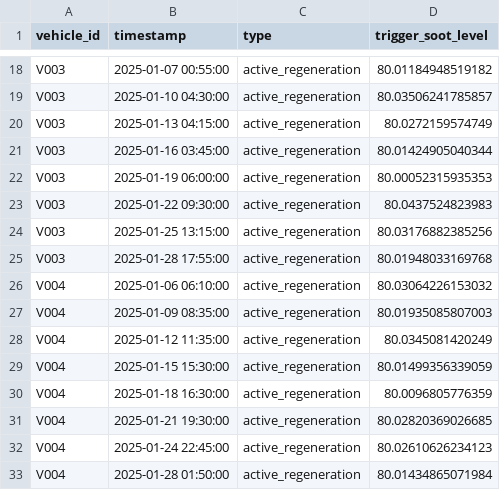
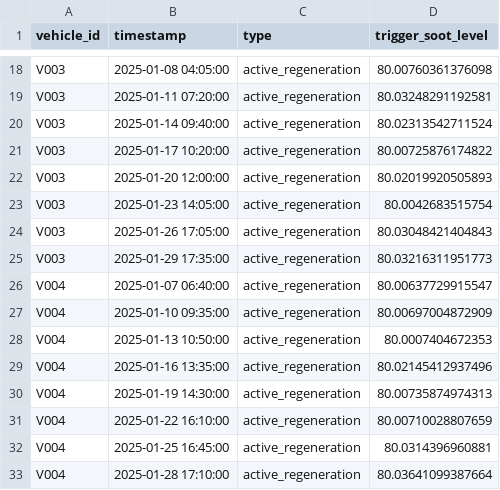
Before and after one commit to t6harsh/Tensor-Planet, a CSV file: data/maintenance.csv, drawn as a sheet; only a part is shown, gaps mark what is left out; the diff covers the shown part only; the diff names each change by its address in the sheet, - before the commit and + after, or states it on an @@ line.

```diff
--- a/data/maintenance.csv
+++ b/data/maintenance.csv
-B18 (timestamp): 2025-01-07 00:55:00
+B18 (timestamp): 2025-01-08 04:05:00
-D18 (trigger_soot_level): 80.01184948519182
+D18 (trigger_soot_level): 80.00760361376098
-B19 (timestamp): 2025-01-10 04:30:00
+B19 (timestamp): 2025-01-11 07:20:00
-D19 (trigger_soot_level): 80.03506241785857
+D19 (trigger_soot_level): 80.03248291192581
-B20 (timestamp): 2025-01-13 04:15:00
+B20 (timestamp): 2025-01-14 09:40:00
-D20 (trigger_soot_level): 80.0272159574749
+D20 (trigger_soot_level): 80.02313542711524
-B21 (timestamp): 2025-01-16 03:45:00
+B21 (timestamp): 2025-01-17 10:20:00
-D21 (trigger_soot_level): 80.01424905040344
+D21 (trigger_soot_level): 80.00725876174822
-B22 (timestamp): 2025-01-19 06:00:00
+B22 (timestamp): 2025-01-20 12:00:00
-D22 (trigger_soot_level): 80.00052315935353
+D22 (trigger_soot_level): 80.02019920505893
-B23 (timestamp): 2025-01-22 09:30:00
+B23 (timestamp): 2025-01-23 14:05:00
-D23 (trigger_soot_level): 80.0437524823983
+D23 (trigger_soot_level): 80.0042683515754
-B24 (timestamp): 2025-01-25 13:15:00
+B24 (timestamp): 2025-01-26 17:05:00
-D24 (trigger_soot_level): 80.03176882385256
+D24 (trigger_soot_level): 80.03048421404843
-B25 (timestamp): 2025-01-28 17:55:00
+B25 (timestamp): 2025-01-29 17:35:00
-D25 (trigger_soot_level): 80.01948033169768
+D25 (trigger_soot_level): 80.03216311951773
-B26 (timestamp): 2025-01-06 06:10:00
+B26 (timestamp): 2025-01-07 06:40:00
-D26 (trigger_soot_level): 80.03064226153032
+D26 (trigger_soot_level): 80.00637729915547
-B27 (timestamp): 2025-01-09 08:35:00
+B27 (timestamp): 2025-01-10 09:35:00
-D27 (trigger_soot_level): 80.01935085807003
+D27 (trigger_soot_level): 80.00697004872909
-B28 (timestamp): 2025-01-12 11:35:00
+B28 (timestamp): 2025-01-13 10:50:00
-D28 (trigger_soot_level): 80.0345081420249
+D28 (trigger_soot_level): 80.0007404672353
-B29 (timestamp): 2025-01-15 15:30:00
+B29 (timestamp): 2025-01-16 13:35:00
-D29 (trigger_soot_level): 80.01499356339059
+D29 (trigger_soot_level): 80.02145412937496
-B30 (timestamp): 2025-01-18 16:30:00
+B30 (timestamp): 2025-01-19 14:30:00
-D30 (trigger_soot_level): 80.0096805776359
+D30 (trigger_soot_level): 80.00735874974313
-B31 (timestamp): 2025-01-21 19:30:00
+B31 (timestamp): 2025-01-22 16:10:00
-D31 (trigger_soot_level): 80.02820369026685
+D31 (trigger_soot_level): 80.00710028807659
-B32 (timestamp): 2025-01-24 22:45:00
+B32 (timestamp): 2025-01-25 16:45:00
-D32 (trigger_soot_level): 80.02610626234123
+D32 (trigger_soot_level): 80.0314396960881
-B33 (timestamp): 2025-01-28 01:50:00
+B33 (timestamp): 2025-01-28 17:10:00
-D33 (trigger_soot_level): 80.01434865071984
+D33 (trigger_soot_level): 80.03641099387664
```
Also changed, not shown: 48 edited cells elsewhere in this file, data/trips.csv, data_test/telemetry.csv, 6 other files.
